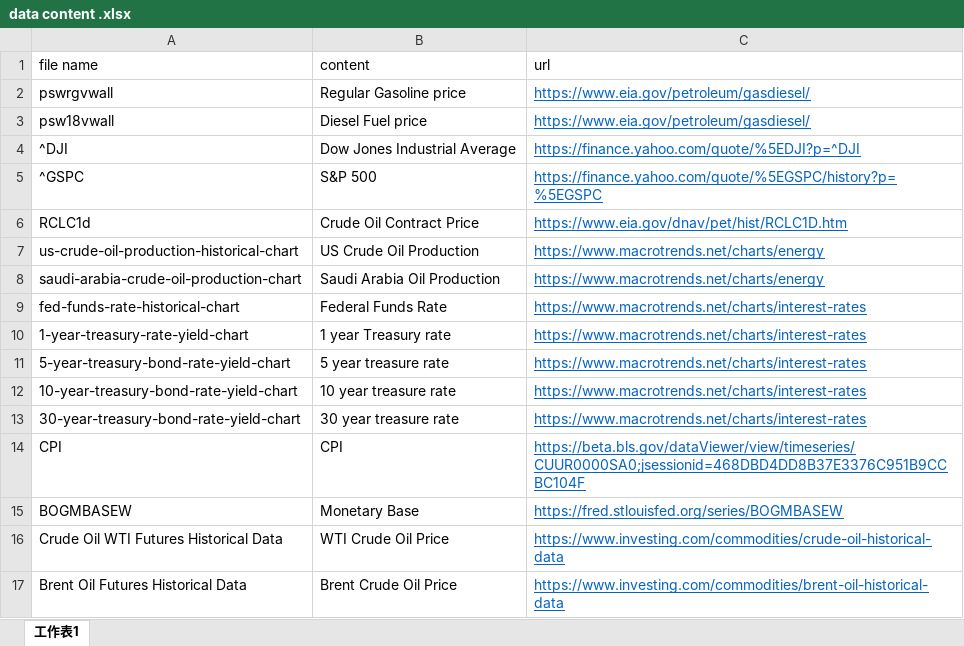
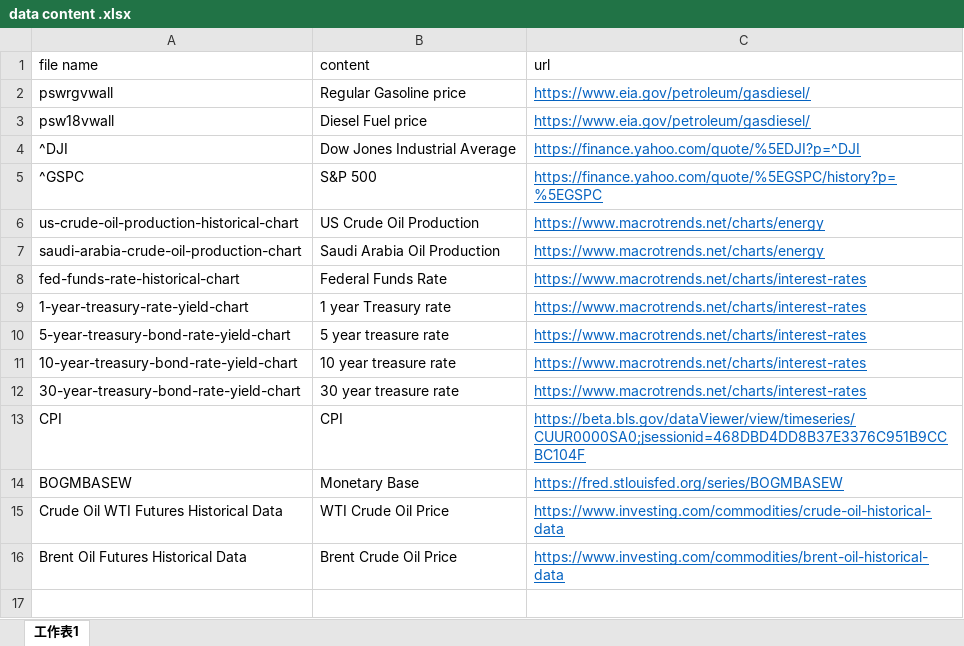
Before and after one commit to ILing82816/ds_oil_price_proj, an Excel workbook: data/data content .xlsx, sheet 工作表1, drawn as a sheet; values as stored, in another font and other column widths than the file's, no borders; the diff names each change by its address in the sheet, - before the commit and + after, or states it on an @@ line.

```diff
--- a/data/data content .xlsx (sheet 工作表1)
+++ b/data/data content .xlsx (sheet 工作表1)
-row 6: RCLC1d | Crude Oil Contract Price | https://www.eia.gov/dnav/pet/hist/RCLC1D.htm
```
Also changed, not shown: 2 other files.
